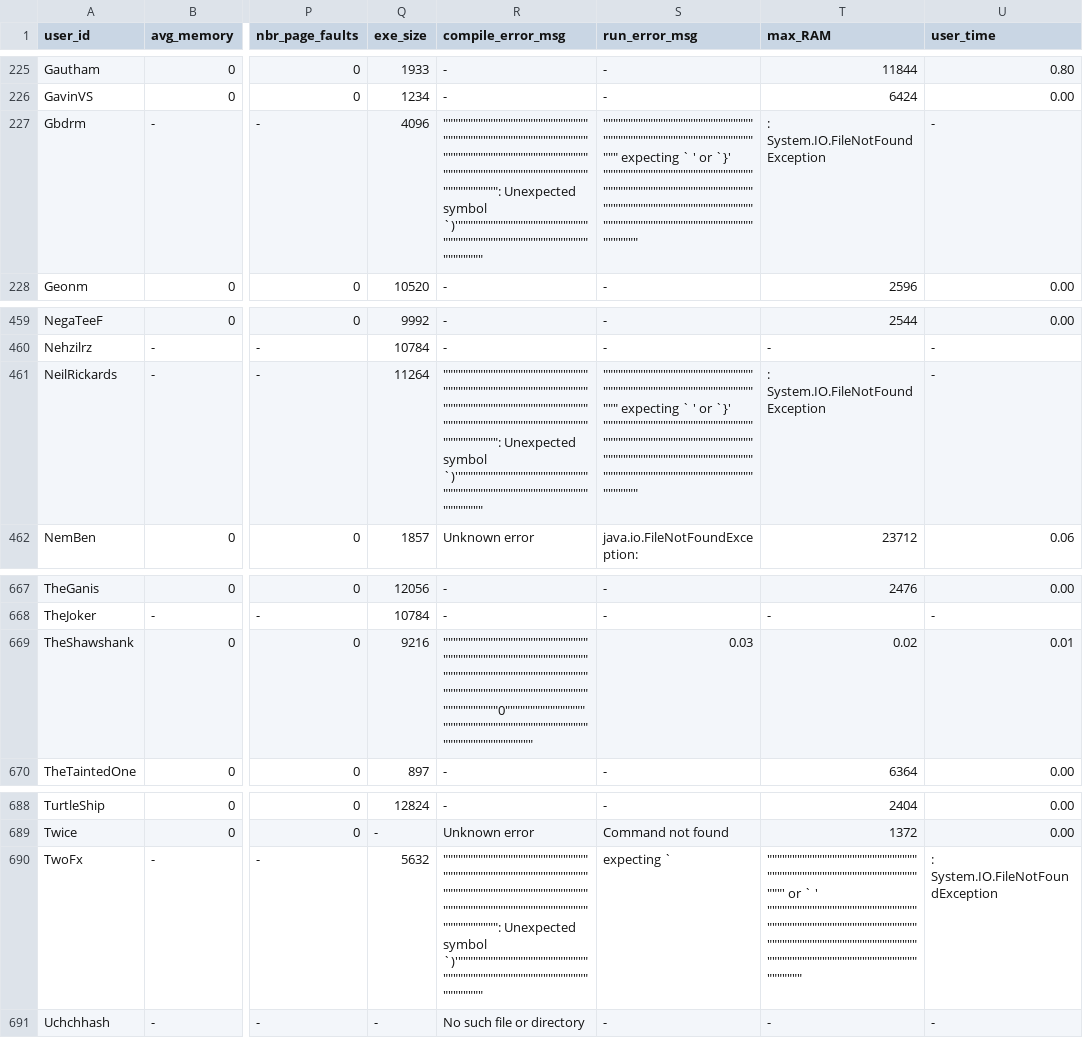
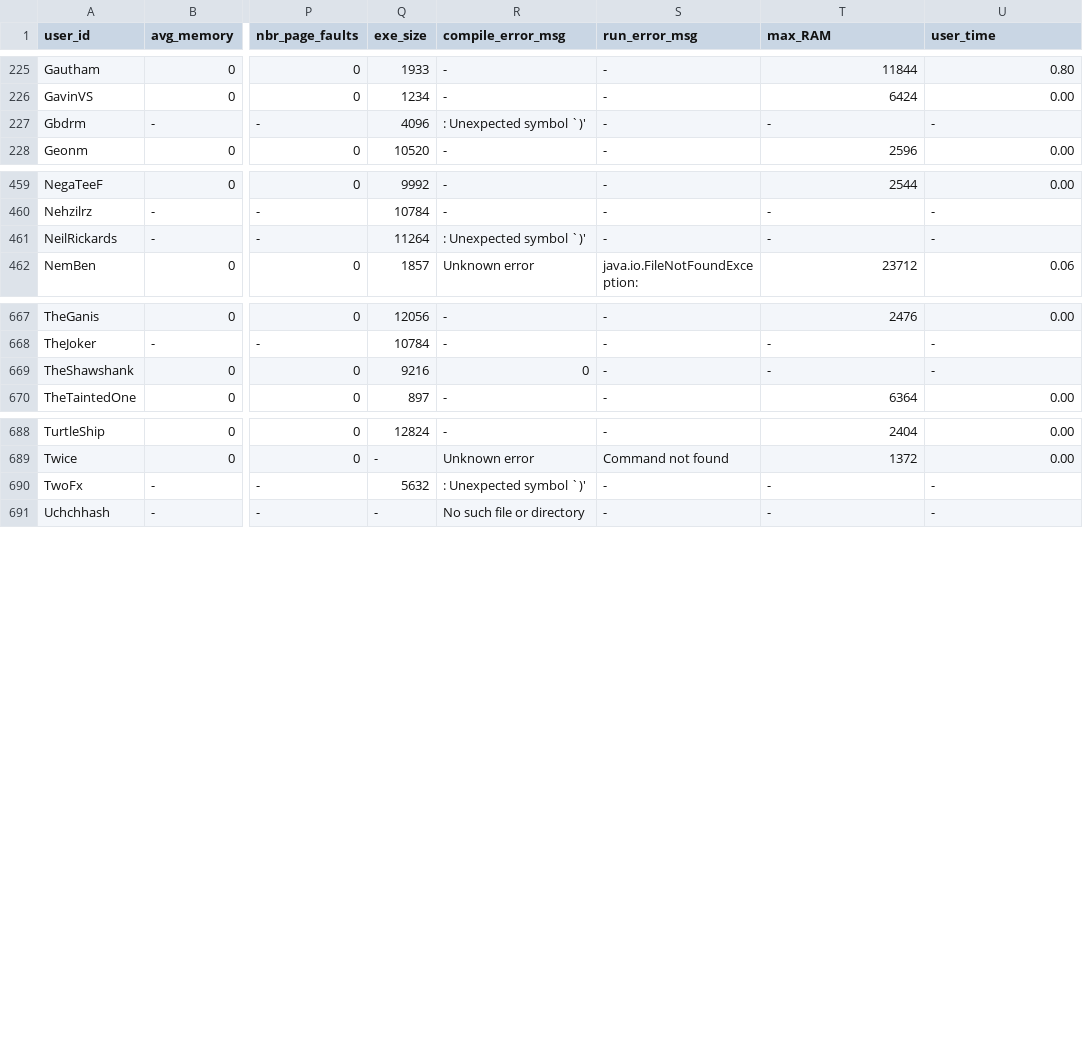
Before and after one commit to emmawestman/GCJ-backup, a CSV file: 2749486_0.csv, drawn as a sheet; only a part is shown, gaps mark what is left out; the diff names each change by its address in the sheet, - before the commit and + after, or states it on an @@ line.

```diff
--- a/2749486_0.csv
+++ b/2749486_0.csv
-R227 (compile_error_msg): """"""""""""""""""""""""""""""""""""""""""""""""""""""""""""""""""""""""""""""""""""""""""""""""""""""""""""""""""""""""""""""": Unexpected symbol `)'"""""""""""""""""""""""""""""""""""""""""""""""""""""""""""""""
+R227 (compile_error_msg): : Unexpected symbol `)'
-S227 (run_error_msg): """"""""""""""""""""""""""""""""""""""""""""""""""""""""""""""" expecting ` ' or `}' """""""""""""""""""""""""""""""""""""""""""""""""""""""""""""""""""""""""""""""""""""""""""""""""""""""""""""""""""""""""""""""
+S227 (run_error_msg): -
-T227 (max_RAM): : System.IO.FileNotFoundException
+T227 (max_RAM): -
-R461 (compile_error_msg): """"""""""""""""""""""""""""""""""""""""""""""""""""""""""""""""""""""""""""""""""""""""""""""""""""""""""""""""""""""""""""""": Unexpected symbol `)'"""""""""""""""""""""""""""""""""""""""""""""""""""""""""""""""
+R461 (compile_error_msg): : Unexpected symbol `)'
-S461 (run_error_msg): """"""""""""""""""""""""""""""""""""""""""""""""""""""""""""""" expecting ` ' or `}' """""""""""""""""""""""""""""""""""""""""""""""""""""""""""""""""""""""""""""""""""""""""""""""""""""""""""""""""""""""""""""""
+S461 (run_error_msg): -
-T461 (max_RAM): : System.IO.FileNotFoundException
+T461 (max_RAM): -
-R669 (compile_error_msg): """""""""""""""""""""""""""""""""""""""""""""""""""""""""""""""""""""""""""""""""""""""""""""""""""""""""""""""""""""""""""""""0"""""""""""""""""""""""""""""""""""""""""""""""""""""""""""""""
+R669 (compile_error_msg): 0
-S669 (run_error_msg): 0.03
+S669 (run_error_msg): -
-T669 (max_RAM): 0.02
+T669 (max_RAM): -
-U669 (user_time): 0.01
+U669 (user_time): -
-R690 (compile_error_msg): """"""""""""""""""""""""""""""""""""""""""""""""""""""""""""""""""""""""""""""""""""""""""""""""""""""""""""""""""""""""""""""": Unexpected symbol `)'"""""""""""""""""""""""""""""""""""""""""""""""""""""""""""""""
+R690 (compile_error_msg): : Unexpected symbol `)'
-S690 (run_error_msg): expecting `
+S690 (run_error_msg): -
-T690 (max_RAM): """""""""""""""""""""""""""""""""""""""""""""""""""""""""""""""' or ` ' """""""""""""""""""""""""""""""""""""""""""""""""""""""""""""""""""""""""""""""""""""""""""""""""""""""""""""""""""""""""""""""
+T690 (max_RAM): -
-U690 (user_time): : System.IO.FileNotFoundException
+U690 (user_time): -
```
Also changed, not shown: 1483485_0.csv, 1483488_0.csv, 18 other files.
